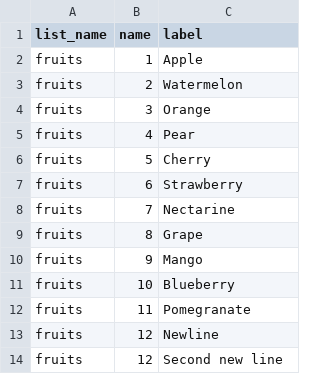
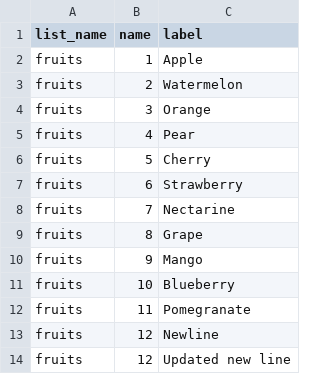
Before and after one commit to JamesLeonDufour/jamesleondufour.github.io, a CSV file: fruits.csv, drawn as a sheet.

Commit message:
Update fruits.csv

```diff
--- a/fruits.csv
+++ b/fruits.csv
@@ -13,2 +13,2 @@ fruits,11,Pomegranate
 fruits,12,Newline
-fruits,12,Second new line
+fruits,12,Updated new line
```
